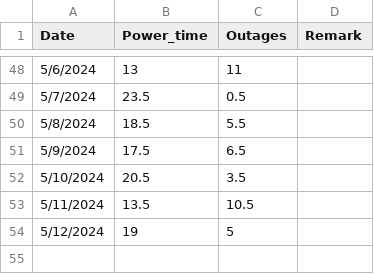
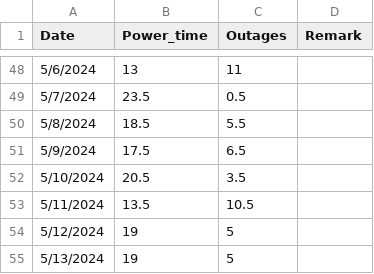
Before and after one commit to Azaya89/omoku-analysis, a CSV file: omoku_data.csv, drawn as a sheet; only a part is shown, gaps mark what is left out.

```diff
--- a/omoku_data.csv
+++ b/omoku_data.csv
@@ -54 +54,2 @@ Date,Power_time,Outages,Remark
 5/12/2024,19,5,
+5/13/2024,19,5,
```
